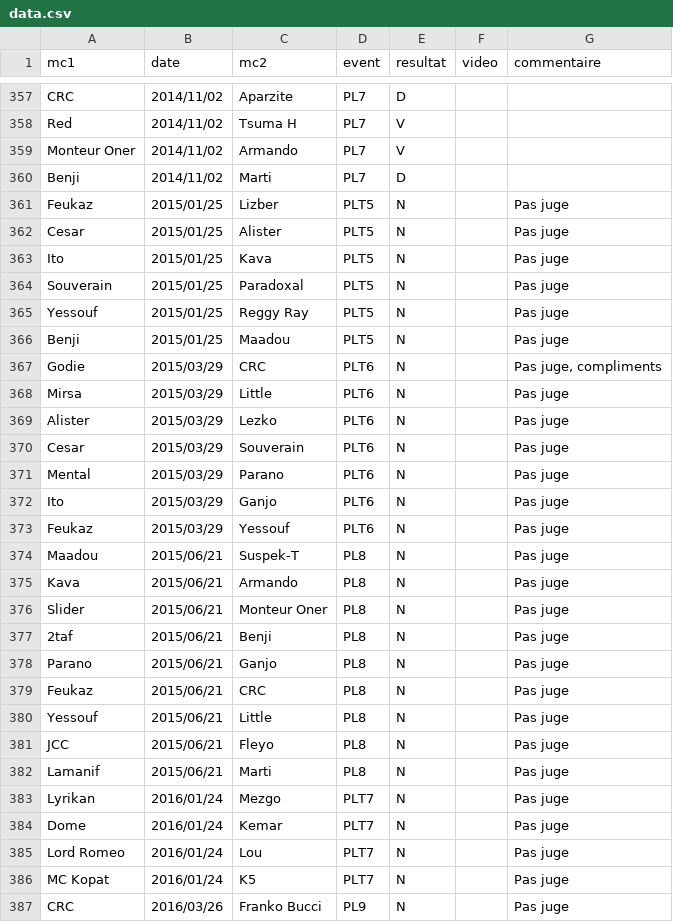
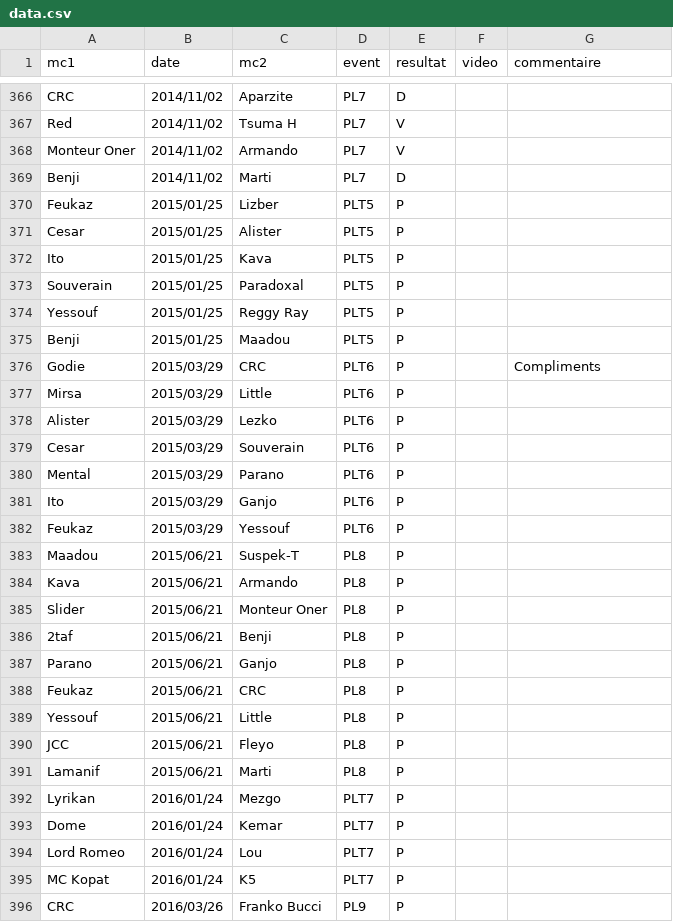
Before and after one commit to thibaultduponchelle/battlerec, a CSV file: data.csv, drawn as a sheet; only a part is shown, gaps mark what is left out; the diff covers the shown part only.

```diff
--- a/data.csv
+++ b/data.csv
@@ -360,28 +369,28 @@ Monteur Oner,2014/11/02,Armando,PL7,V,,
 Benji,2014/11/02,Marti,PL7,D,,
-Feukaz,2015/01/25,Lizber,PLT5,N,,Pas juge
-Cesar,2015/01/25,Alister,PLT5,N,,Pas juge
-Ito,2015/01/25,Kava,PLT5,N,,Pas juge
-Souverain,2015/01/25,Paradoxal,PLT5,N,,Pas juge
-Yessouf,2015/01/25,Reggy Ray,PLT5,N,,Pas juge
-Benji,2015/01/25,Maadou,PLT5,N,,Pas juge
-Godie,2015/03/29,CRC,PLT6,N,,"Pas juge, compliments"
-Mirsa,2015/03/29,Little,PLT6,N,,Pas juge
-Alister,2015/03/29,Lezko,PLT6,N,,Pas juge
-Cesar,2015/03/29,Souverain,PLT6,N,,Pas juge
-Mental,2015/03/29,Parano,PLT6,N,,Pas juge
-Ito,2015/03/29,Ganjo,PLT6,N,,Pas juge
-Feukaz,2015/03/29,Yessouf,PLT6,N,,Pas juge
-Maadou,2015/06/21,Suspek-T,PL8,N,,Pas juge
-Kava,2015/06/21,Armando,PL8,N,,Pas juge
-Slider,2015/06/21,Monteur Oner,PL8,N,,Pas juge
-2taf,2015/06/21,Benji,PL8,N,,Pas juge
-Parano,2015/06/21,Ganjo,PL8,N,,Pas juge
-Feukaz,2015/06/21,CRC,PL8,N,,Pas juge
-Yessouf,2015/06/21,Little,PL8,N,,Pas juge
-JCC,2015/06/21,Fleyo,PL8,N,,Pas juge
-Lamanif,2015/06/21,Marti,PL8,N,,Pas juge
-Lyrikan,2016/01/24,Mezgo,PLT7,N,,Pas juge
-Dome,2016/01/24,Kemar,PLT7,N,,Pas juge
-Lord Romeo,2016/01/24,Lou,PLT7,N,,Pas juge
-MC Kopat,2016/01/24,K5,PLT7,N,,Pas juge
-CRC,2016/03/26,Franko Bucci,PL9,N,,Pas juge
+Feukaz,2015/01/25,Lizber,PLT5,P,,
+Cesar,2015/01/25,Alister,PLT5,P,,
+Ito,2015/01/25,Kava,PLT5,P,,
+Souverain,2015/01/25,Paradoxal,PLT5,P,,
+Yessouf,2015/01/25,Reggy Ray,PLT5,P,,
+Benji,2015/01/25,Maadou,PLT5,P,,
+Godie,2015/03/29,CRC,PLT6,P,,Compliments
+Mirsa,2015/03/29,Little,PLT6,P,,
+Alister,2015/03/29,Lezko,PLT6,P,,
+Cesar,2015/03/29,Souverain,PLT6,P,,
+Mental,2015/03/29,Parano,PLT6,P,,
+Ito,2015/03/29,Ganjo,PLT6,P,,
+Feukaz,2015/03/29,Yessouf,PLT6,P,,
+Maadou,2015/06/21,Suspek-T,PL8,P,,
+Kava,2015/06/21,Armando,PL8,P,,
+Slider,2015/06/21,Monteur Oner,PL8,P,,
+2taf,2015/06/21,Benji,PL8,P,,
+Parano,2015/06/21,Ganjo,PL8,P,,
+Feukaz,2015/06/21,CRC,PL8,P,,
+Yessouf,2015/06/21,Little,PL8,P,,
+JCC,2015/06/21,Fleyo,PL8,P,,
+Lamanif,2015/06/21,Marti,PL8,P,,
+Lyrikan,2016/01/24,Mezgo,PLT7,P,,
+Dome,2016/01/24,Kemar,PLT7,P,,
+Lord Romeo,2016/01/24,Lou,PLT7,P,,
+MC Kopat,2016/01/24,K5,PLT7,P,,
+CRC,2016/03/26,Franko Bucci,PL9,P,,
```
Also changed, not shown: 9 added rows and 69 edited cells elsewhere in this file.
